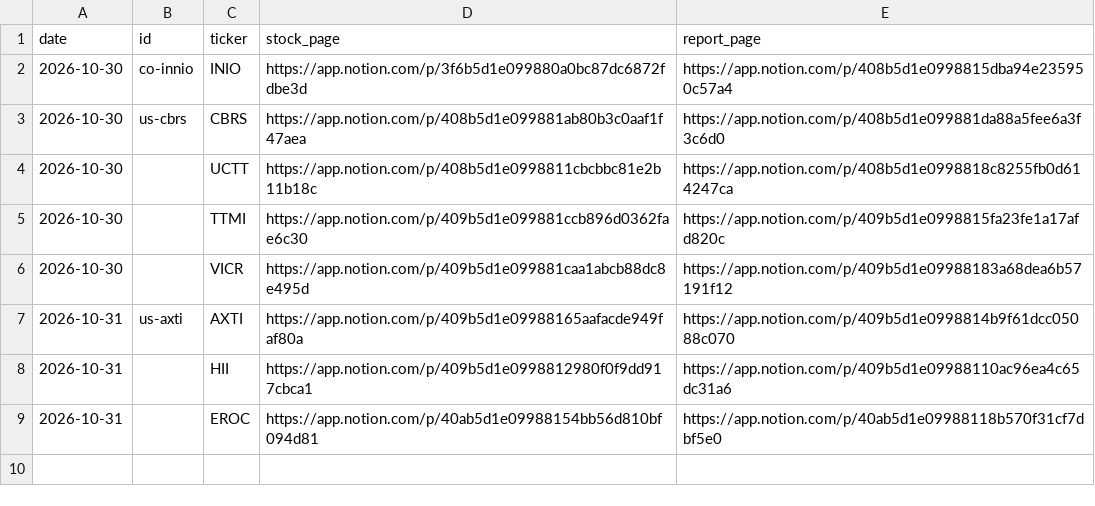
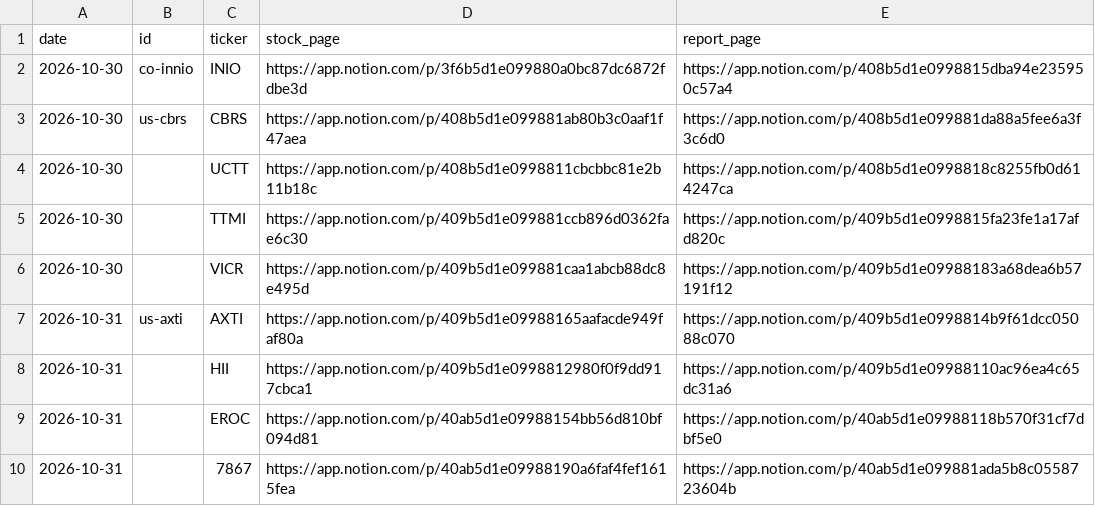
Before and after one commit to SEOKD/chiip, a CSV file: outputs/tenbagger/reports/notion_log.csv, drawn as a sheet; the diff names each change by its address in the sheet, - before the commit and + after, or states it on an @@ line.

```diff
--- a/outputs/tenbagger/reports/notion_log.csv
+++ b/outputs/tenbagger/reports/notion_log.csv
+row 10: 2026-10-31 |  | 7867 | https://app.notion.com/p/40ab5d1e09988190a6faf4fef1615fea | https://app.notion.com/p/40ab5d1e099881ada5b8c0558723604b
```
Also changed, not shown: outputs/tenbagger/reports/delivery.csv, 19 other files.
